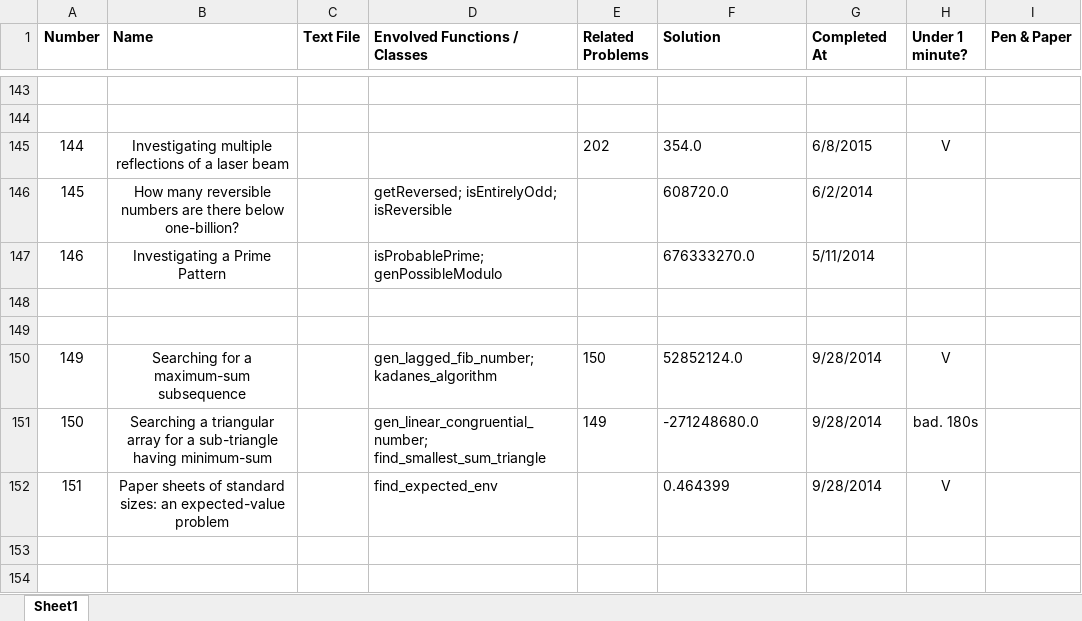
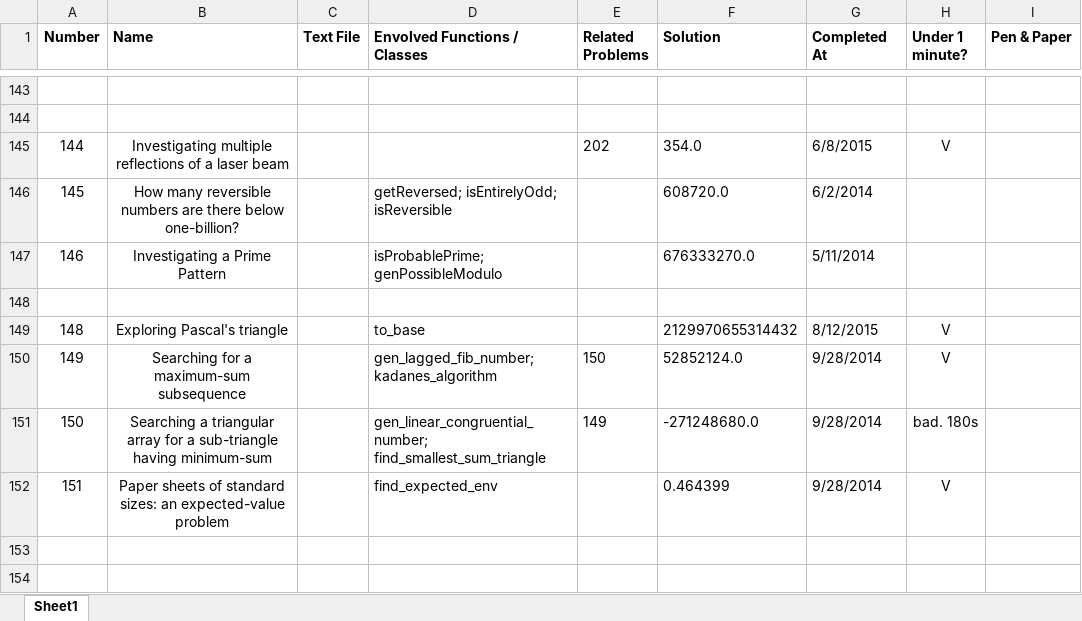
Before and after one commit to ishandutta2007/ProjectEuler-2, an Excel workbook: 00 index.xlsx, sheet Sheet1, drawn as a sheet; only a part is shown, gaps mark what is left out; values as stored, in another font and other column widths than the file's, no borders; the diff names each change by its address in the sheet, - before the commit and + after, or states it on an @@ line.

```diff
--- a/00 index.xlsx (sheet Sheet1)
+++ b/00 index.xlsx (sheet Sheet1)
-row 149: (empty)
+row 149: 148 | Exploring Pascal's triangle |  | to_base |  | 2129970655314432 | 8/12/2015 | V
```
Also changed, not shown: 1 other file.
